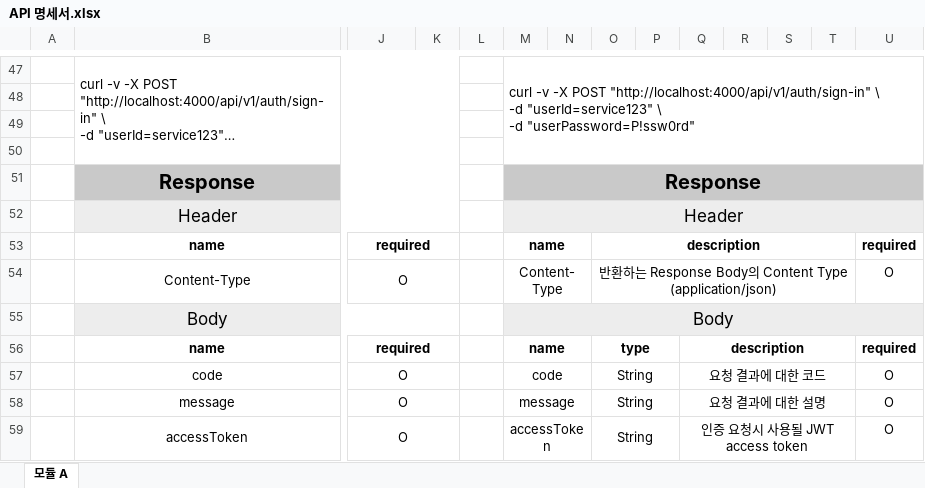
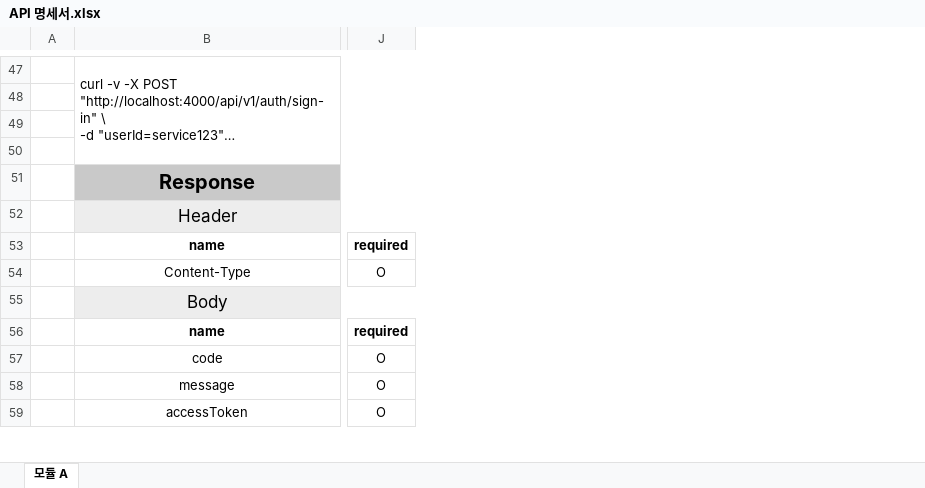
Before and after one commit to devJiraynor/estate-project-20240118, an Excel workbook: API 명세서.xlsx, sheet 모듈 A, drawn as a sheet; only a part is shown, gaps mark what is left out; long unchanged cells end in …; values as stored, in another font and other column widths than the file's, no borders; removed rows and columns are numbered as before the commit, all else as after; ↵ is a line break in a cell; the diff covers the shown part only; the diff names each change by its address in the sheet, - before the commit and + after, or states it on an @@ line.

Commit message:
2024.04.23. 12:50

```diff
--- a/API 명세서.xlsx (sheet 모듈 A)
+++ b/API 명세서.xlsx (sheet 모듈 A)
-column K, empty
-column L, empty
-column M, rows 47-59: curl -v -X POST "http://localhost:4000/api/v1/auth/sign-in" \ ↵ -d "userId=service123" \ ↵ -d "userPassword=P!ssw0rd" |  |  |  | Response | Header | name | Content-Type | Body | name | code | message | accessToken
-column N, empty
-column O, rows 53-59: description | 반환하는 Response Body의 Content Type (application/json) |  | type | String | String | String
-column P, empty
-column Q, rows 56-59: description | 요청 결과에 대한 코드 | 요청 결과에 대한 설명 | 인증 요청시 사용될 JWT access token
-column R, empty
-column S, empty
-column T, empty
-column U, rows 53-59: required | O |  | required | O | O | O
-J53:K53 merged
-J54:K54 merged
-J56:K56 merged
-J57:K57 merged
-J58:K58 merged
-J59:K59 merged
```
Also changed, not shown: 88 added rows, 1 edited cell and merged cells elsewhere in this sheet.
